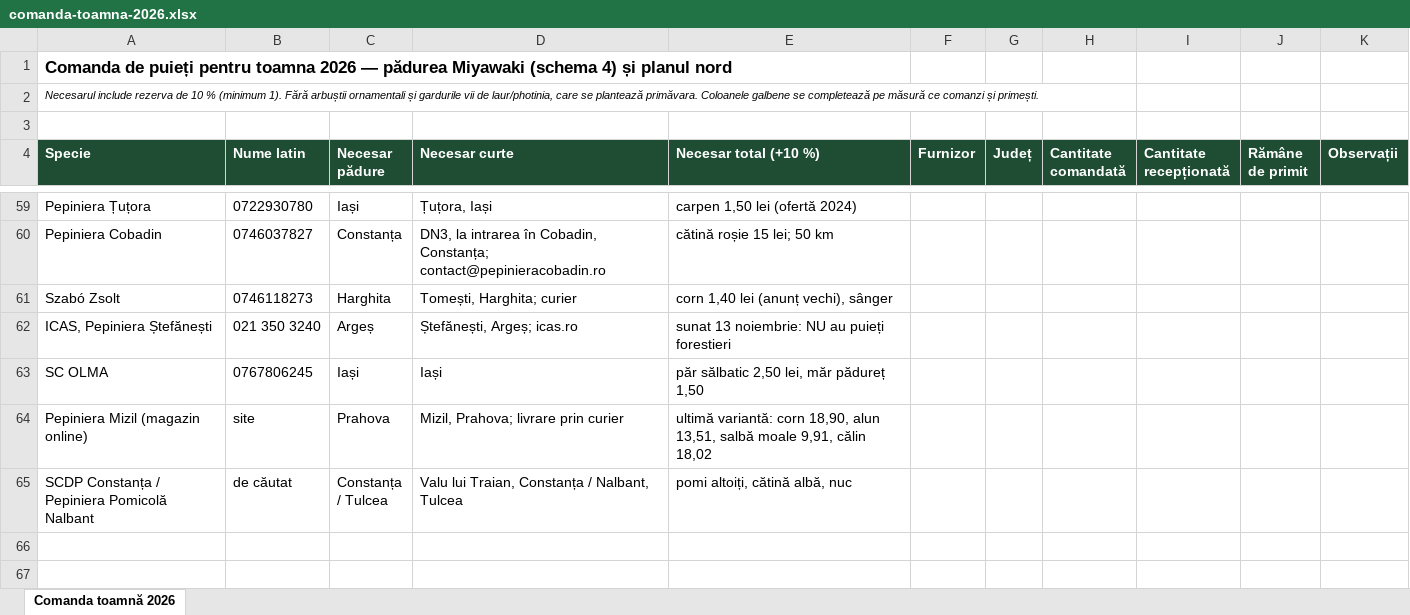
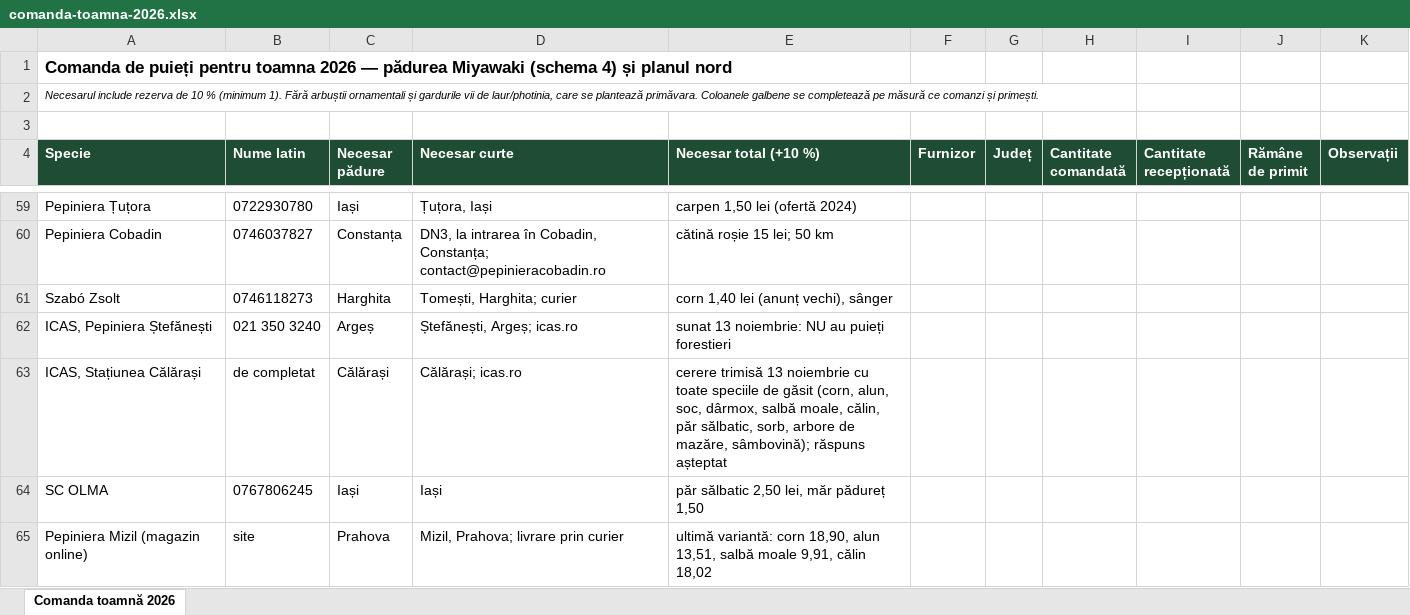
Before and after one commit to schmicky/crucea, an Excel workbook: resurse/oferte/comanda-toamna-2026.xlsx, sheet Comanda toamnă 2026, drawn as a sheet; only a part is shown, gaps mark what is left out; the shorter side is filled out with more unchanged rows; values as stored, in another font and other column widths than the file's, no borders; the diff names each change by its address in the sheet, - before the commit and + after, or states it on an @@ line.

```diff
--- a/resurse/oferte/comanda-toamna-2026.xlsx (sheet Comanda toamnă 2026)
+++ b/resurse/oferte/comanda-toamna-2026.xlsx (sheet Comanda toamnă 2026)
+row 63: ICAS, Stațiunea Călărași | de completat | Călărași | Călărași; icas.ro | cerere trimisă 13 noiembrie cu toate speciile de găsit (corn, alun, soc, dârmox, salbă moale, călin, păr sălbatic, sorb, arbore de mazăre, sâmbovină); răspuns așteptat
```
Also changed, not shown: 3 other files.
